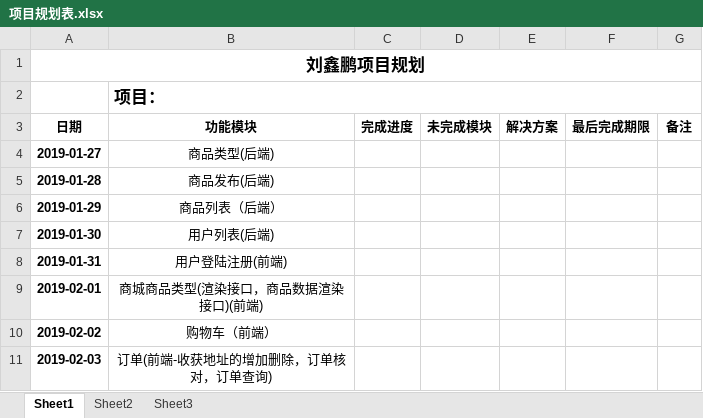
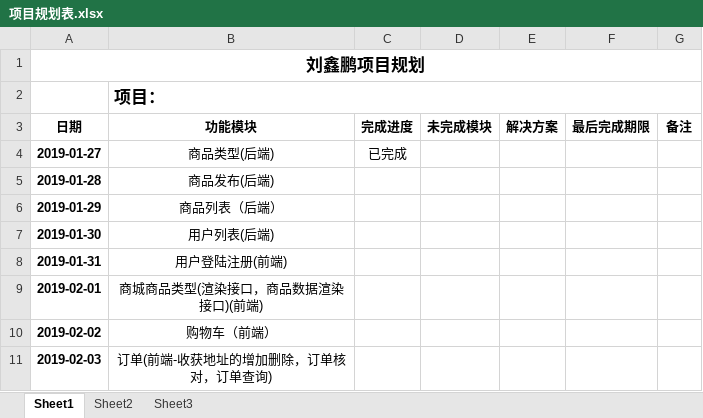
Before and after one commit to LXP1996/node_shop, an Excel workbook: 项目规划表.xlsx, sheet Sheet1, drawn as a sheet; only a part is shown; values as stored, in another font and other column widths than the file's, no borders; the diff names each change by its address in the sheet, - before the commit and + after, or states it on an @@ line.

```diff
--- a/项目规划表.xlsx (sheet Sheet1)
+++ b/项目规划表.xlsx (sheet Sheet1)
-C4 (完成进度): (empty)
+C4 (完成进度): 已完成
```
Also changed, not shown: 22 other files.
